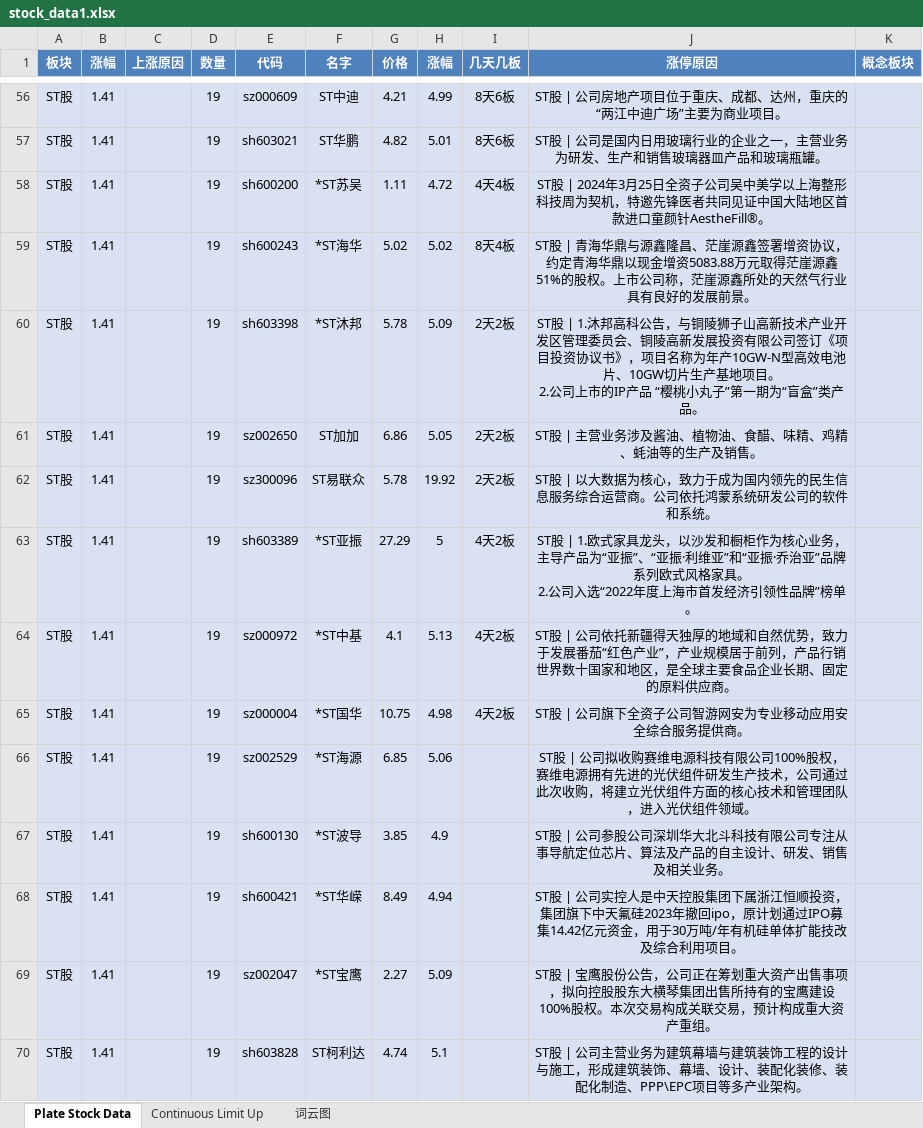
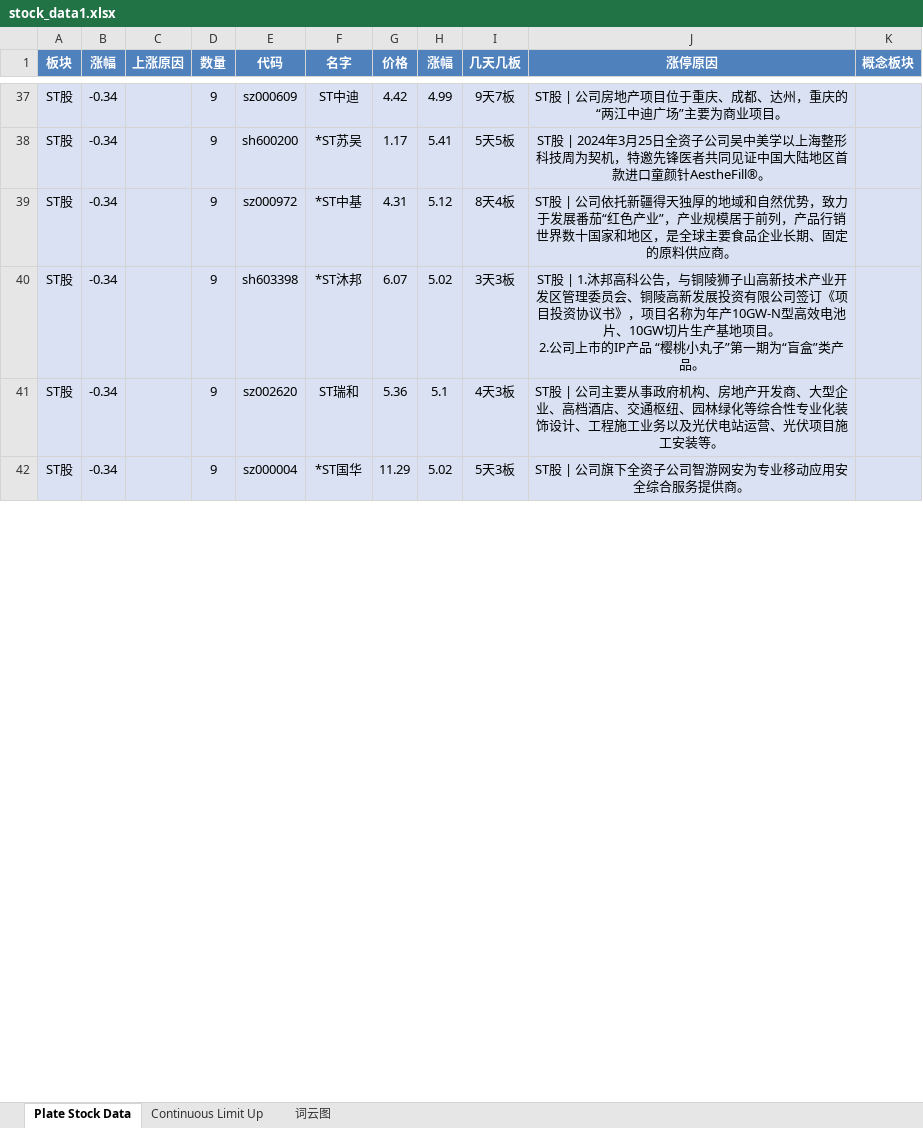
Before and after one commit to mengkai666/tag_wordcloud, an Excel workbook: stock_data1.xlsx, sheet Plate Stock Data, drawn as a sheet; only a part is shown, gaps mark what is left out; values as stored, in another font and other column widths than the file's, no borders; removed rows and columns are numbered as before the commit, all else as after; ↵ is a line break in a cell; the diff covers the shown part only; the diff names each change by its address in the sheet, - before the commit and + after, or states it on an @@ line.

```diff
--- a/stock_data1.xlsx (sheet Plate Stock Data)
+++ b/stock_data1.xlsx (sheet Plate Stock Data)
-B37 (涨幅): 1.41
+B37 (涨幅): -0.34
-D37 (数量): 19
+D37 (数量): 9
-G37 (价格): 4.21
+G37 (价格): 4.42
-I37 (几天几板): 8天6板
+I37 (几天几板): 9天7板
-row 57: ST股 | 1.41 |  | 19 | sh603021 | ST华鹏 | 4.82 | 5.01 | 8天6板 | ST股 | 公司是国内日用玻璃行业的企业之一，主营业务为研发、生产和销售玻璃器皿产品和玻璃瓶罐。
-B38 (涨幅): 1.41
+B38 (涨幅): -0.34
-D38 (数量): 19
+D38 (数量): 9
-G38 (价格): 1.11
+G38 (价格): 1.17
-H38 (涨幅): 4.72
+H38 (涨幅): 5.41
-I38 (几天几板): 4天4板
+I38 (几天几板): 5天5板
-row 59: ST股 | 1.41 |  | 19 | sh600243 | *ST海华 | 5.02 | 5.02 | 8天4板 | ST股 | 青海华鼎与源鑫隆昌、茫崖源鑫签署增资协议，约定青海华鼎以现金增资5083.88万元取得茫崖源鑫51%的股权。上市公司称，茫崖源鑫所处的天然气行业具有良好的发展前景。
-row 60: ST股 | 1.41 |  | 19 | sh603398 | *ST沐邦 | 5.78 | 5.09 | 2天2板 | ST股 | 1.沐邦高科公告，与铜陵狮子山高新技术产业开发区管理委员会、铜陵高新发展投资有限公司签订《项目投资协议书》，项目名称为年产10GW-N型高效电池片、10GW切片生产基地项目。 ↵ 2.公司上市的IP产品 “樱桃小丸子”第一期为“盲盒”类产品。
-row 61: ST股 | 1.41 |  | 19 | sz002650 | ST加加 | 6.86 | 5.05 | 2天2板 | ST股 | 主营业务涉及酱油、植物油、食醋、味精、鸡精、蚝油等的生产及销售。
-row 62: ST股 | 1.41 |  | 19 | sz300096 | ST易联众 | 5.78 | 19.92 | 2天2板 | ST股 | 以大数据为核心，致力于成为国内领先的民生信息服务综合运营商。公司依托鸿蒙系统研发公司的软件和系统。
-row 63: ST股 | 1.41 |  | 19 | sh603389 | *ST亚振 | 27.29 | 5 | 4天2板 | ST股 | 1.欧式家具龙头，以沙发和橱柜作为核心业务，主导产品为“亚振”、“亚振·利维亚”和“亚振·乔治亚”品牌系列欧式风格家具。 ↵ 2.公司入选“2022年度上海市首发经济引领性品牌”榜单。
-B39 (涨幅): 1.41
+B39 (涨幅): -0.34
-D39 (数量): 19
+D39 (数量): 9
-G39 (价格): 4.1
+G39 (价格): 4.31
-H39 (涨幅): 5.13
+H39 (涨幅): 5.12
-I39 (几天几板): 4天2板
+I39 (几天几板): 8天4板
+row 40: ST股 | -0.34 |  | 9 | sh603398 | *ST沐邦 | 6.07 | 5.02 | 3天3板 | ST股 | 1.沐邦高科公告，与铜陵狮子山高新技术产业开发区管理委员会、铜陵高新发展投资有限公司签订《项目投资协议书》，项目名称为年产10GW-N型高效电池片、10GW切片生产基地项目。 ↵ 2.公司上市的IP产品 “樱桃小丸子”第一期为“盲盒”类产品。
+row 41: ST股 | -0.34 |  | 9 | sz002620 | ST瑞和 | 5.36 | 5.1 | 4天3板 | ST股 | 公司主要从事政府机构、房地产开发商、大型企业、高档酒店、交通枢纽、园林绿化等综合性专业化装饰设计、工程施工业务以及光伏电站运营、光伏项目施工安装等。
-B42 (涨幅): 1.41
+B42 (涨幅): -0.34
-D42 (数量): 19
+D42 (数量): 9
-G42 (价格): 10.75
+G42 (价格): 11.29
-H42 (涨幅): 4.98
+H42 (涨幅): 5.02
-I42 (几天几板): 4天2板
+I42 (几天几板): 5天3板
-row 66: ST股 | 1.41 |  | 19 | sz002529 | *ST海源 | 6.85 | 5.06 |  | ST股 | 公司拟收购赛维电源科技有限公司100%股权，赛维电源拥有先进的光伏组件研发生产技术，公司通过此次收购，将建立光伏组件方面的核心技术和管理团队，进入光伏组件领域。
-row 67: ST股 | 1.41 |  | 19 | sh600130 | *ST波导 | 3.85 | 4.9 |  | ST股 | 公司参股公司深圳华大北斗科技有限公司专注从事导航定位芯片、算法及产品的自主设计、研发、销售及相关业务。
-row 68: ST股 | 1.41 |  | 19 | sh600421 | *ST华嵘 | 8.49 | 4.94 |  | ST股 | 公司实控人是中天控股集团下属浙江恒顺投资，集团旗下中天氟硅2023年撤回ipo，原计划通过IPO募集14.42亿元资金，用于30万吨/年有机硅单体扩能技改及综合利用项目。
-row 69: ST股 | 1.41 |  | 19 | sz002047 | *ST宝鹰 | 2.27 | 5.09 |  | ST股 | 宝鹰股份公告，公司正在筹划重大资产出售事项，拟向控股股东大横琴集团出售所持有的宝鹰建设100%股权。本次交易构成关联交易，预计构成重大资产重组。
-row 70: ST股 | 1.41 |  | 19 | sh603828 | ST柯利达 | 4.74 | 5.1 |  | ST股 | 公司主营业务为建筑幕墙与建筑装饰工程的设计与施工，形成建筑装饰、幕墙、设计、装配化装修、装配化制造、PPP\EPC项目等多产业架构。
```
Also changed, not shown: 38 added rows, 63 removed rows and 76 edited cells elsewhere in this sheet, sheet Continuous Limit Up, charts or pictures, 3 other files.
